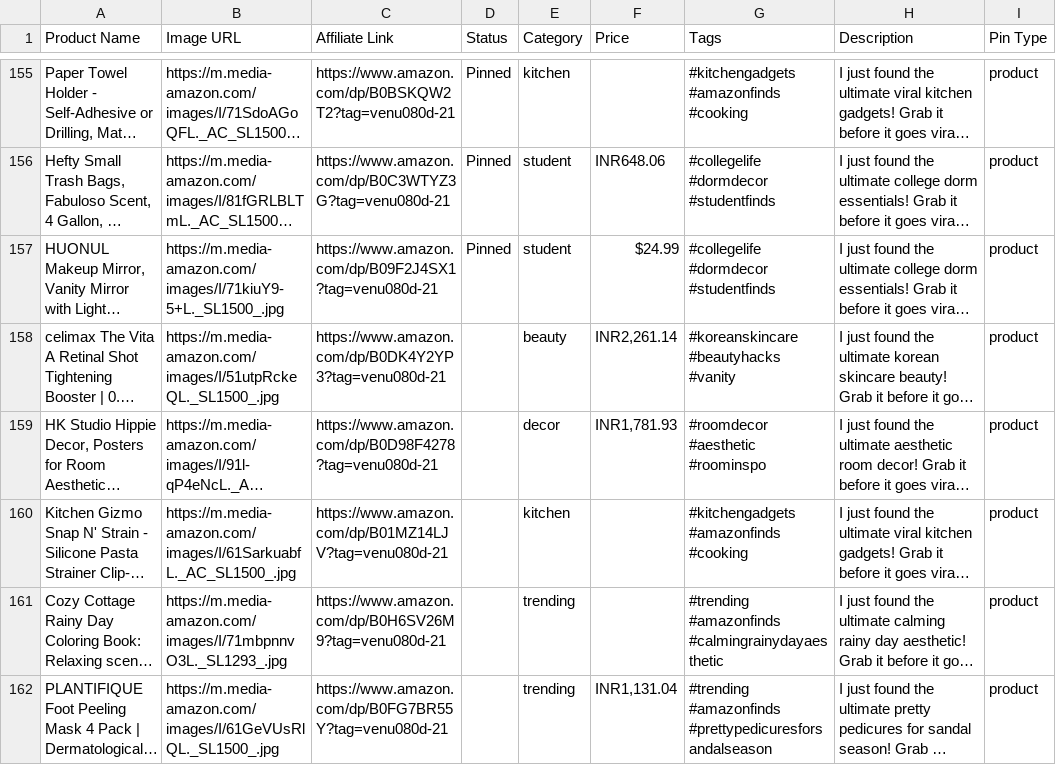
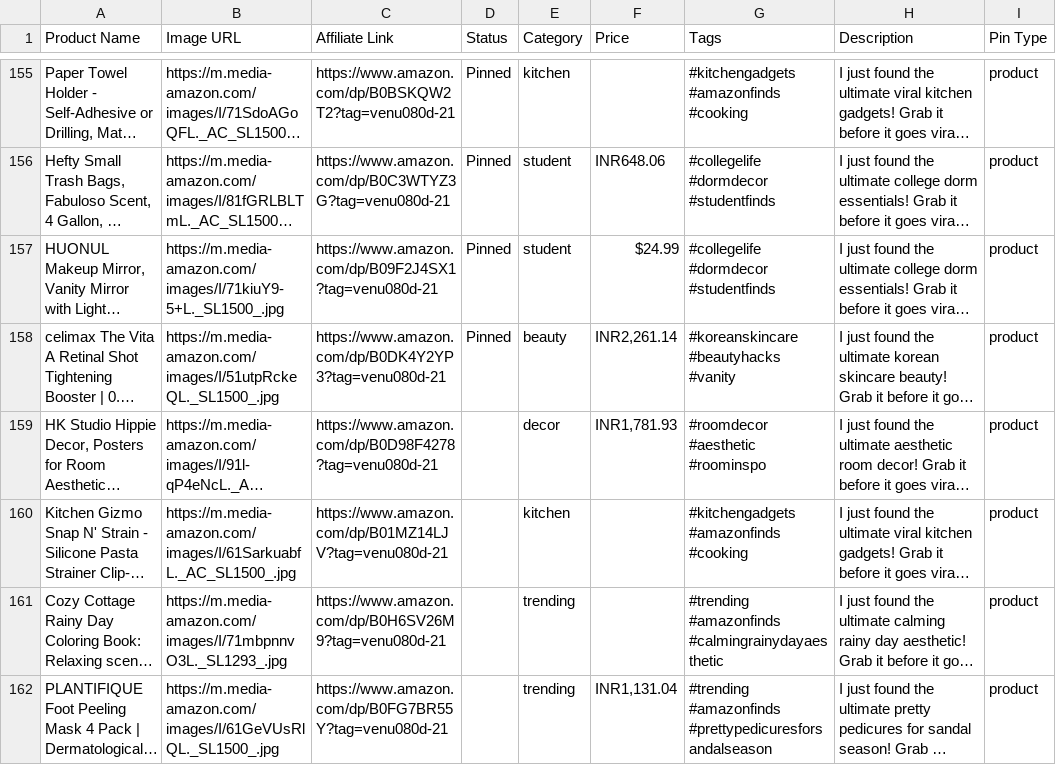
Before and after one commit to venu0807/Jarvis, a CSV file: automations/pinterest/data.csv, drawn as a sheet; only a part is shown, gaps mark what is left out; long unchanged cells end in …; the diff names each change by its address in the sheet, - before the commit and + after, or states it on an @@ line.

Commit message:
Update Pinterest automation data and logs

```diff
--- a/automations/pinterest/data.csv
+++ b/automations/pinterest/data.csv
-D158 (Status): (empty)
+D158 (Status): Pinned
```
Also changed, not shown: 1 other file.
